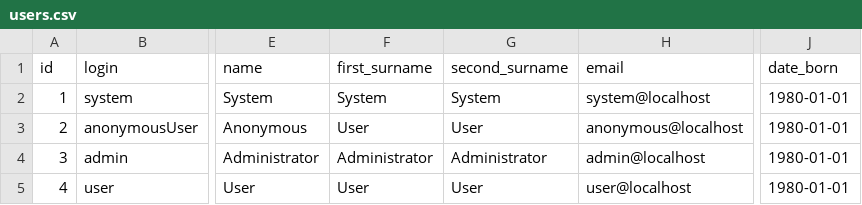
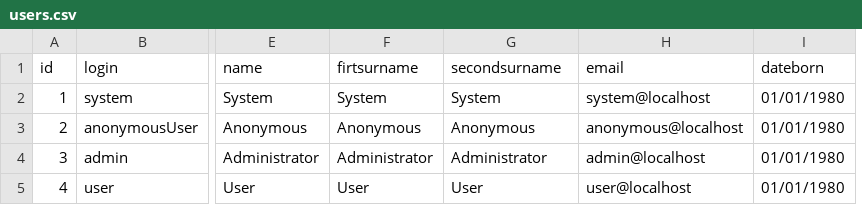
Before and after one commit to njmube/megabillingplaform, a CSV file: src/src/main/resources/config/liquibase/users.csv, drawn as a sheet; only a part is shown, gaps mark what is left out; removed rows and columns are numbered as before the commit, all else as after; the diff names each change by its address in the sheet, - before the commit and + after, or states it on an @@ line.

Commit message:
Actualizacion del user

```diff
--- a/src/src/main/resources/config/liquibase/users.csv
+++ b/src/src/main/resources/config/liquibase/users.csv
+column I (dateborn), rows 2-5: all 01/01/1980
-column J (date_born), rows 2-5: all 1980-01-01
-F1: first_surname
+F1: firtsurname
-G1: second_surname
+G1: secondsurname
-F3 (firtsurname): User
+F3 (firtsurname): Anonymous
-G3 (secondsurname): User
+G3 (secondsurname): Anonymous
```
Also changed, not shown: 18 other files.
